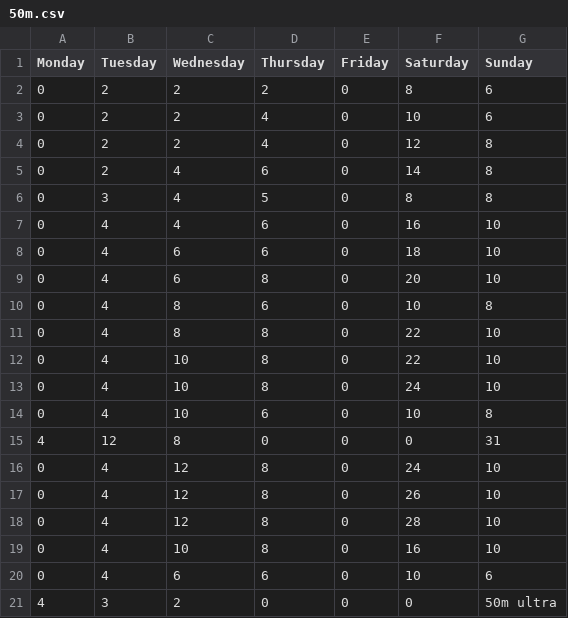
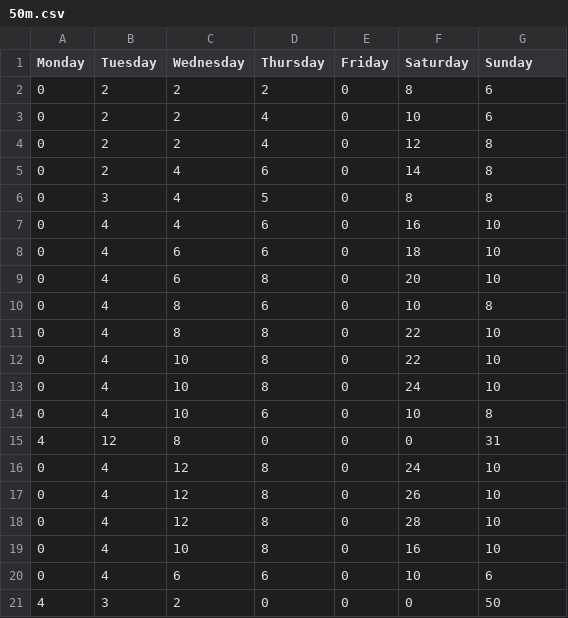
Before and after one commit to oddball707/trainingCalendar, a CSV file: data/50m.csv, drawn as a sheet.

```diff
--- a/data/50m.csv
+++ b/data/50m.csv
@@ -20,2 +20,2 @@ Monday,Tuesday,Wednesday,Thursday,Friday,Saturday,Sunday
 0,4,6,6,0,10,6
-4,3,2,0,0,0,50m ultra
+4,3,2,0,0,0,50
```
Also changed, not shown: data/half.csv, data/marathon.csv, 2 other files.
